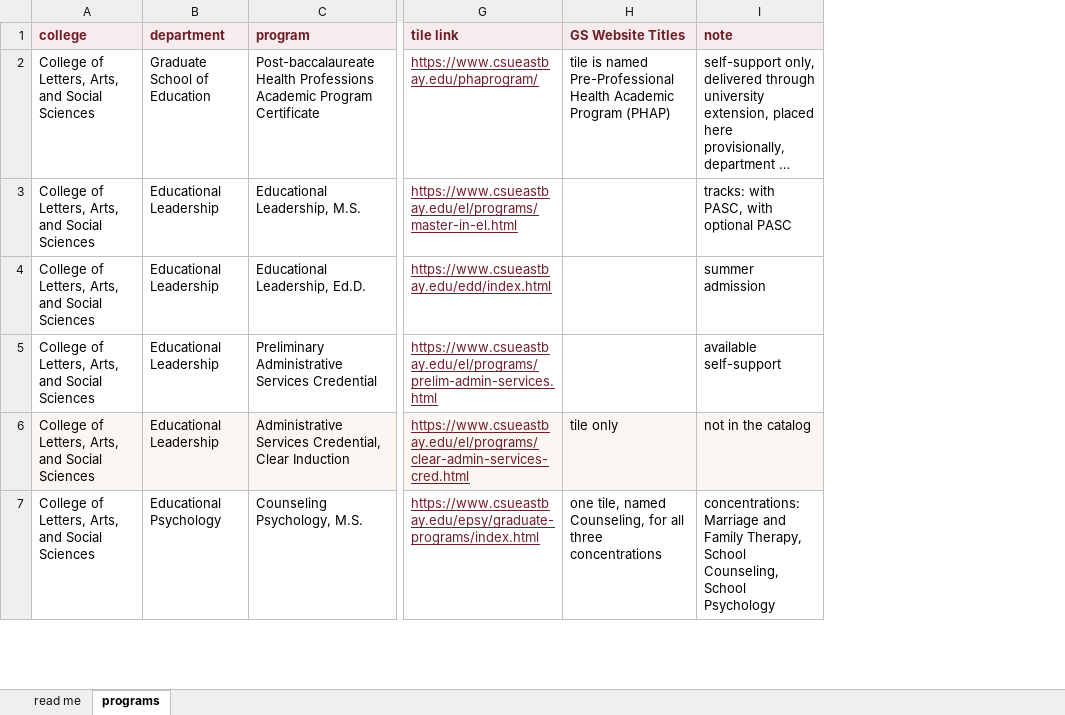
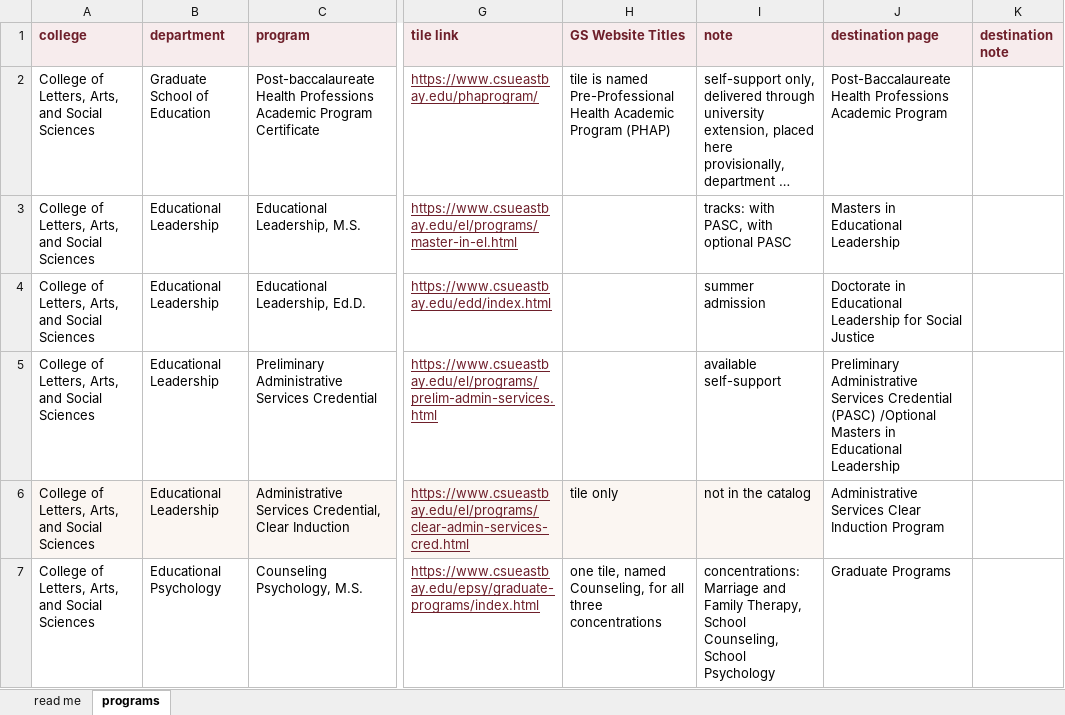
Before and after one commit to csuebmusic/music-curriculum, an Excel workbook: committee/grad-facilitator/documents/graduate-program-listings.xlsx, sheet programs, drawn as a sheet; only a part is shown, gaps mark what is left out; long unchanged cells end in …; values as stored, in another font and other column widths than the file's, no borders; the diff covers the shown part only; the diff names each change by its address in the sheet, - before the commit and + after, or states it on an @@ line.

Commit message:
record tile destinations and recount the tiles
All 46 tile destinations opened 14 September 2026. Every one
resolves; none redirects. Results added to the listings workbook
as destination page and destination note, and to
documents/tile-link-check.tsv.

The Biostatistics and Foundational Mathematics tiles are down,
taking the count from 48 to 46 and closing two of the
catalog-against-tiles discrepancies. Mathematics, Single Subject
Matter Preparation moves to the no-tile list.

The graduate program directory page now returns 404, leaving the
Program Coordinator link on the prospective graduate students
page dead. Divya Sitaraman's email is corrected on the Graduate
Studies page; the facilitator title is not.

```diff
--- a/committee/grad-facilitator/documents/graduate-program-listings.xlsx (sheet programs)
+++ b/committee/grad-facilitator/documents/graduate-program-listings.xlsx (sheet programs)
+column J (destination page), rows 2-7: Post-Baccalaureate Health Professions Academic Program | Masters in Educational Leadership | Doctorate in Educational Leadership for Social Justice | Preliminary Administrative Services Credential (PASC) /Optional Masters in Educational Leadership | Administrative Services Clear Induction Program | Graduate Programs
+column K (destination note), empty
```
Also changed, not shown: 8 edited cells elsewhere in this sheet, sheet read me, 2 other files.
